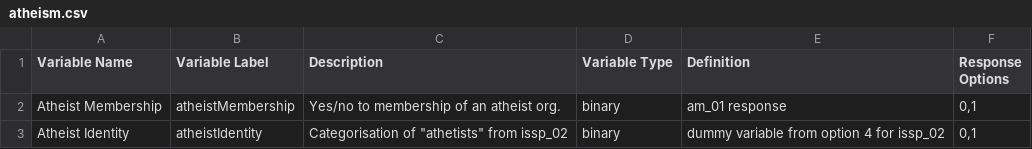
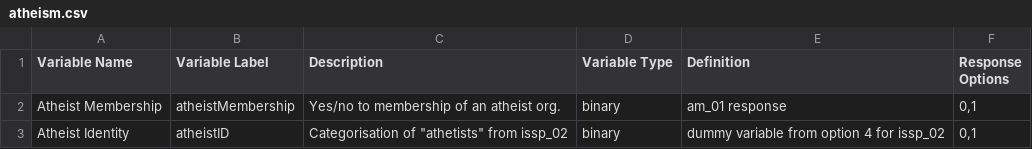
Before and after one commit to cjsrussell/ea-codebook-w2, a CSV file: variables/atheism.csv, drawn as a sheet.

```diff
--- a/variables/atheism.csv
+++ b/variables/atheism.csv
@@ -2,2 +2,2 @@
 Atheist Membership,atheistMembership,Yes/no to membership of an atheist org.,binary,am_01 response,"0,1"
-Atheist Identity,atheistIdentity,"Categorisation of ""athetists"" from issp_02",binary,dummy variable from option 4 for issp_02,"0,1"
+Atheist Identity,atheistID,"Categorisation of ""athetists"" from issp_02",binary,dummy variable from option 4 for issp_02,"0,1"
```
Also changed, not shown: 1 other file.
